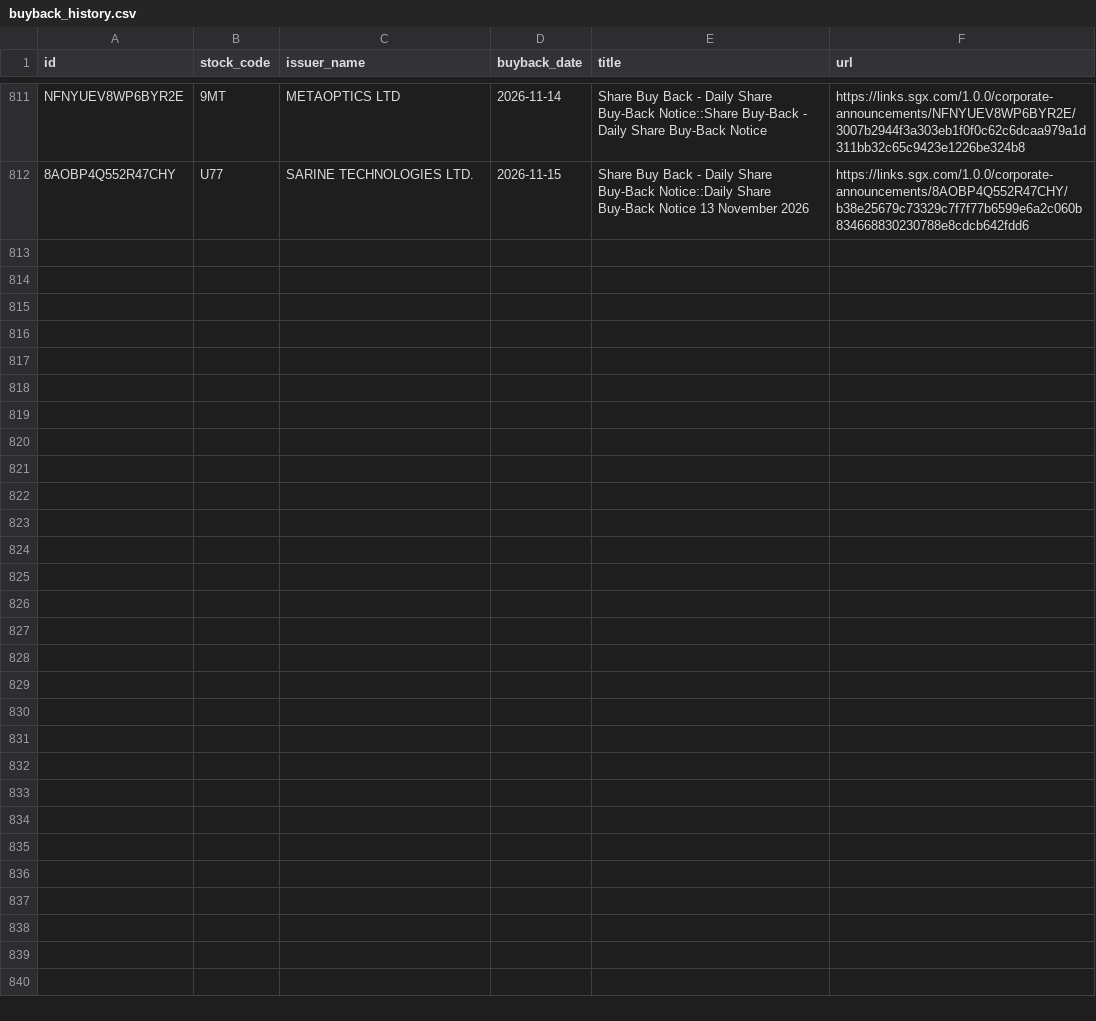
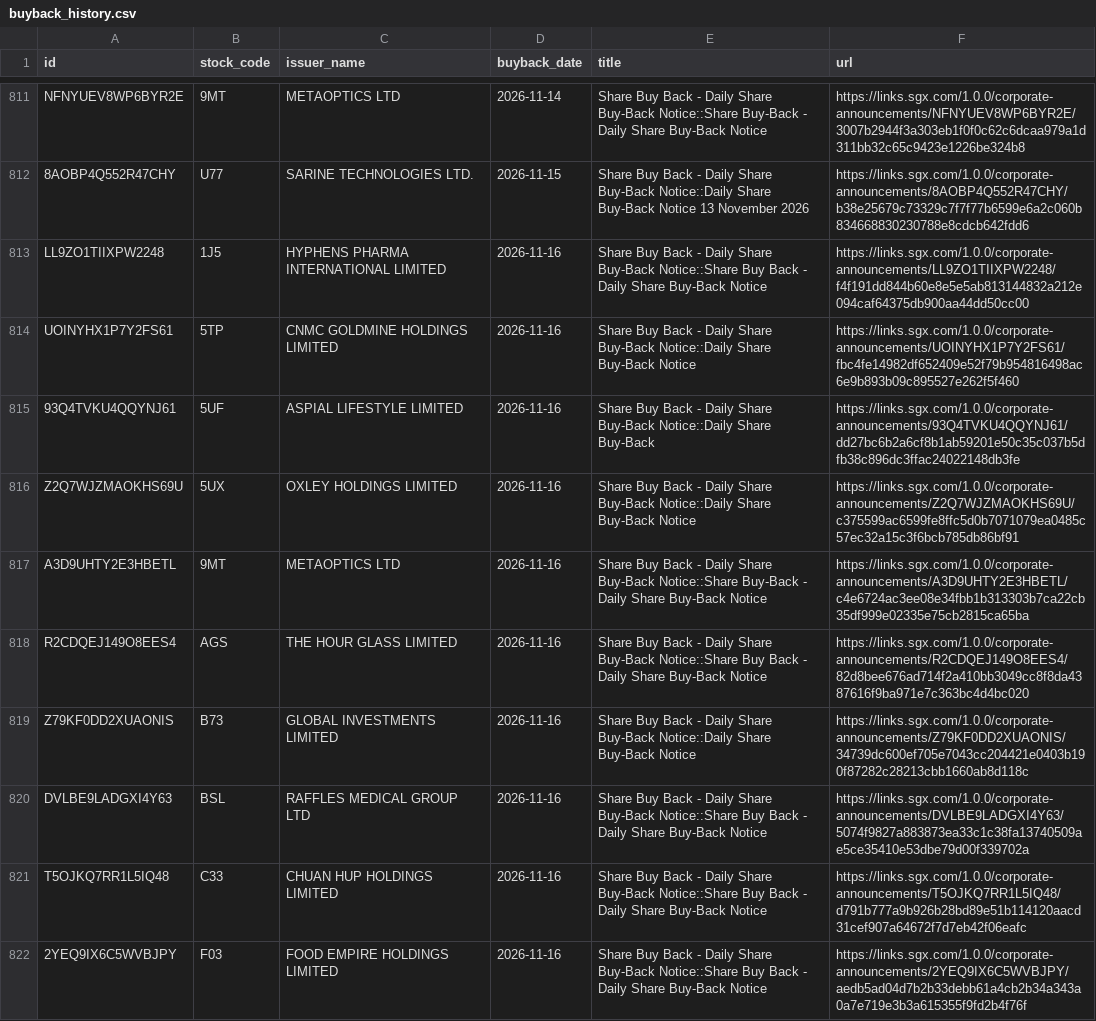
Before and after one commit to ferlyntanyj/Claude-Telegram-bot, a CSV file: history/buyback_history.csv, drawn as a sheet; only a part is shown, gaps mark what is left out; the diff covers the shown part only.

```diff
--- a/history/buyback_history.csv
+++ b/history/buyback_history.csv
@@ -812 +812,11 @@ NFNYUEV8WP6BYR2E,9MT,METAOPTICS LTD,2026-11-14,Share Buy Back - Daily Share Buy-
 8AOBP4Q552R47CHY,U77,SARINE TECHNOLOGIES LTD.,2026-11-15,Share Buy Back - Daily Share Buy-Back Notice::Daily Share Buy-Back Notice 13 November 2026,https://links.sgx.com/1.0.0/corporate-announcements/8AOBP4Q552R47CHY/b38e25679c73329c7f7f77b6599e6a2c060b834668830230788e8cdcb642fdd6
+LL9ZO1TIIXPW2248,1J5,HYPHENS PHARMA INTERNATIONAL LIMITED,2026-11-16,Share Buy Back - Daily Share Buy-Back Notice::Share Buy Back - Daily Share Buy-Back Notice,https://links.sgx.com/1.0.0/corporate-announcements/LL9ZO1TIIXPW2248/f4f191dd844b60e8e5e5ab813144832a212e094caf64375db900aa44dd50cc00
+UOINYHX1P7Y2FS61,5TP,CNMC GOLDMINE HOLDINGS LIMITED,2026-11-16,Share Buy Back - Daily Share Buy-Back Notice::Daily Share Buy-Back Notice,https://links.sgx.com/1.0.0/corporate-announcements/UOINYHX1P7Y2FS61/fbc4fe14982df652409e52f79b954816498ac6e9b893b09c895527e262f5f460
+93Q4TVKU4QQYNJ61,5UF,ASPIAL LIFESTYLE LIMITED,2026-11-16,Share Buy Back - Daily Share Buy-Back Notice::Daily Share Buy-Back,https://links.sgx.com/1.0.0/corporate-announcements/93Q4TVKU4QQYNJ61/dd27bc6b2a6cf8b1ab59201e50c35c037b5dfb38c896dc3ffac24022148db3fe
+Z2Q7WJZMAOKHS69U,5UX,OXLEY HOLDINGS LIMITED,2026-11-16,Share Buy Back - Daily Share Buy-Back Notice::Daily Share Buy-Back Notice,https://links.sgx.com/1.0.0/corporate-announcements/Z2Q7WJZMAOKHS69U/c375599ac6599fe8ffc5d0b7071079ea0485c57ec32a15c3f6bcb785db86bf91
+A3D9UHTY2E3HBETL,9MT,METAOPTICS LTD,2026-11-16,Share Buy Back - Daily Share Buy-Back Notice::Share Buy-Back - Daily Share Buy-Back Notice,https://links.sgx.com/1.0.0/corporate-announcements/A3D9UHTY2E3HBETL/c4e6724ac3ee08e34fbb1b313303b7ca22cb35df999e02335e75cb2815ca65ba
+R2CDQEJ149O8EES4,AGS,THE HOUR GLASS LIMITED,2026-11-16,Share Buy Back - Daily Share Buy-Back Notice::Share Buy Back - Daily Share Buy-Back Notice,https://links.sgx.com/1.0.0/corporate-announcements/R2CDQEJ149O8EES4/82d8bee676ad714f2a410bb3049cc8f8da4387616f9ba971e7c363bc4d4bc020
+Z79KF0DD2XUAONIS,B73,GLOBAL INVESTMENTS LIMITED,2026-11-16,Share Buy Back - Daily Share Buy-Back Notice::Daily Share Buy-Back Notice,https://links.sgx.com/1.0.0/corporate-announcements/Z79KF0DD2XUAONIS/34739dc600ef705e7043cc204421e0403b190f87282c28213cbb1660ab8d118c
+DVLBE9LADGXI4Y63,BSL,RAFFLES MEDICAL GROUP LTD,2026-11-16,Share Buy Back - Daily Share Buy-Back Notice::Share Buy Back - Daily Share Buy-Back Notice,https://links.sgx.com/1.0.0/corporate-announcements/DVLBE9LADGXI4Y63/5074f9827a883873ea33c1c38fa13740509ae5ce35410e53dbe79d00f339702a
+T5OJKQ7RR1L5IQ48,C33,CHUAN HUP HOLDINGS LIMITED,2026-11-16,Share Buy Back - Daily Share Buy-Back Notice::Share Buy Back - Daily Share Buy-Back Notice,https://links.sgx.com/1.0.0/corporate-announcements/T5OJKQ7RR1L5IQ48/d791b777a9b926b28bd89e51b114120aacd31cef907a64672f7d7eb42f06eafc
+2YEQ9IX6C5WVBJPY,F03,FOOD EMPIRE HOLDINGS LIMITED,2026-11-16,Share Buy Back - Daily Share Buy-Back Notice::Share Buy Back - Daily Share Buy-Back Notice,https://links.sgx.com/1.0.0/corporate-announcements/2YEQ9IX6C5WVBJPY/aedb5ad04d7b2b33debb61a4cb2b34a343a0a7e719e3b3a615355f9fd2b4f76f
```
Also changed, not shown: 10 added rows elsewhere in this file, output/buyback_company_summary.csv, 3 other files.
